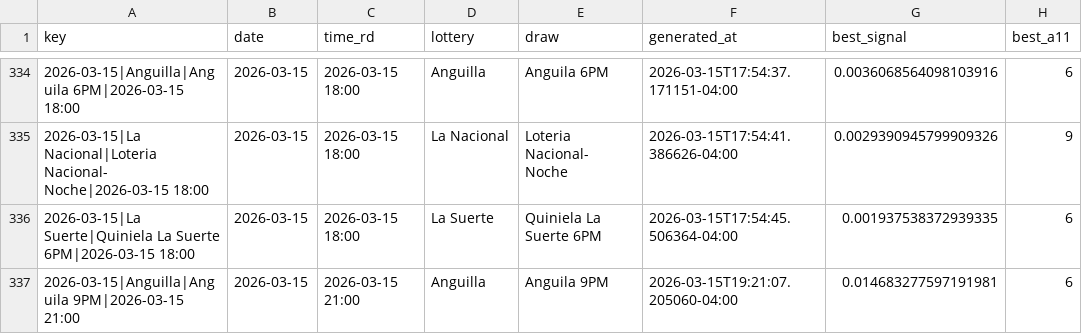
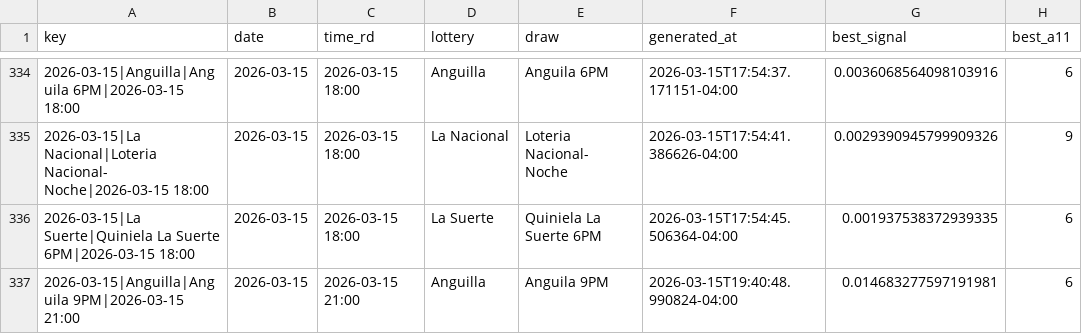
Before and after one commit to carbosota1/UPDATELOTMIX, a CSV file: data/picks_log.csv, drawn as a sheet; only a part is shown, gaps mark what is left out; the diff names each change by its address in the sheet, - before the commit and + after, or states it on an @@ line.

```diff
--- a/data/picks_log.csv
+++ b/data/picks_log.csv
-F337 (generated_at): 2026-03-15T19:21:07.205060-04:00
+F337 (generated_at): 2026-03-15T19:40:48.990824-04:00
```
Also changed, not shown: 3 other files.
